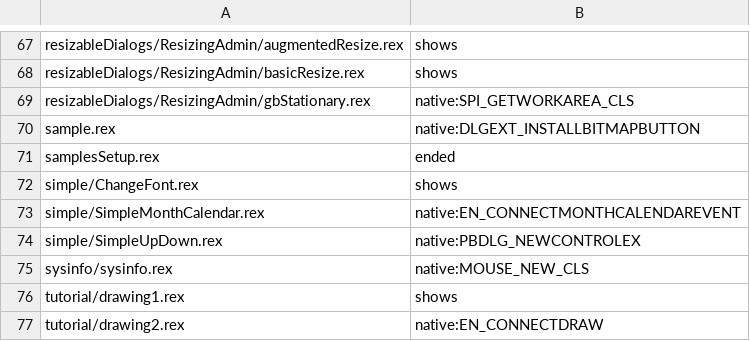
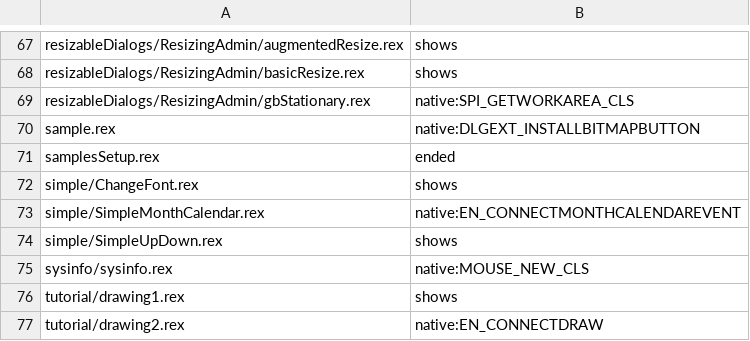
Before and after one commit to animatedads/oorexx, a TSV file: oodialog-wasm/sweep.tsv, drawn as a sheet; only a part is shown, gaps mark what is left out; the diff covers the shown part only.

```diff
--- a/oodialog-wasm/sweep.tsv
+++ b/oodialog-wasm/sweep.tsv
@@ -73,3 +73,3 @@ simple/ChangeFont.rex	shows
 simple/SimpleMonthCalendar.rex	native:EN_CONNECTMONTHCALENDAREVENT
-simple/SimpleUpDown.rex	native:PBDLG_NEWCONTROLEX
+simple/SimpleUpDown.rex	shows
 sysinfo/sysinfo.rex	native:MOUSE_NEW_CLS
```
Also changed, not shown: 27 edited cells elsewhere in this file, 19 other files.
